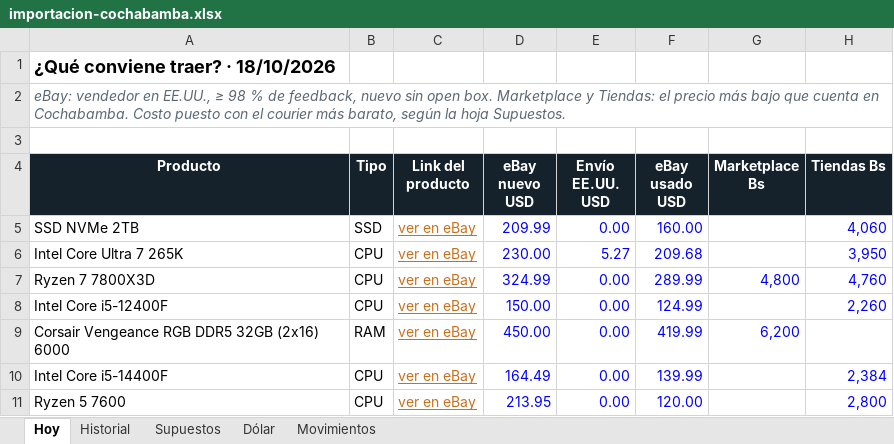
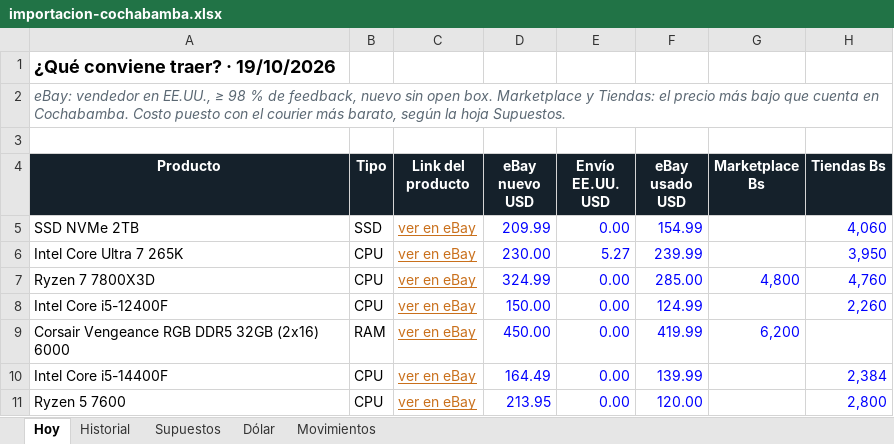
Before and after one commit to Santi491/Claude-, an Excel workbook: importacion-cochabamba.xlsx, sheet Hoy, drawn as a sheet; only a part is shown; values as stored, in another font and other column widths than the file's, no borders; conditional formats and table styles not drawn; the diff covers the shown part only; the diff names each change by its address in the sheet, - before the commit and + after, or states it on an @@ line.

```diff
--- a/importacion-cochabamba.xlsx (sheet Hoy)
+++ b/importacion-cochabamba.xlsx (sheet Hoy)
-A1 (Producto): ¿Qué conviene traer? · 18/10/2026
+A1 (Producto): ¿Qué conviene traer? · 19/10/2026
-F5 (eBay usado USD): 160.00
+F5 (eBay usado USD): 154.99
-F6 (eBay usado USD): 209.68
+F6 (eBay usado USD): 239.99
-F7 (eBay usado USD): 289.99
+F7 (eBay usado USD): 285.00
```
Also changed, not shown: 1 added row, 1 removed row and 16 edited cells elsewhere in this sheet, sheet Historial, sheet Movimientos, sheet Dólar, 11 other files.
